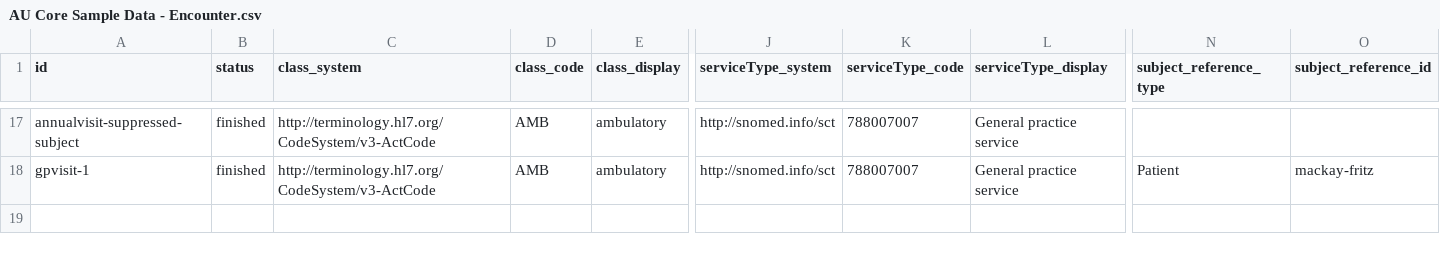
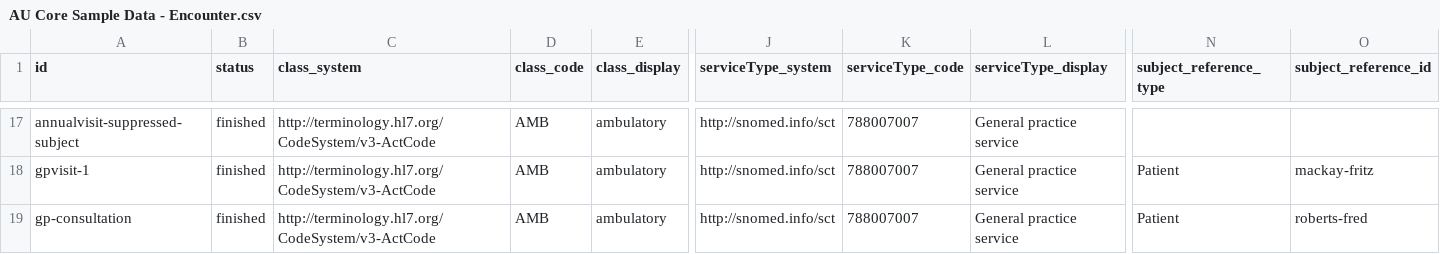
Before and after one commit to hl7au/au-fhir-test-data-utils, a CSV file: testdata-csv/AU Core Sample Data - Encounter.csv, drawn as a sheet; only a part is shown, gaps mark what is left out; rows hold the shown columns only; the diff names each change by its address in the sheet, - before the commit and + after, or states it on an @@ line.

```diff
--- a/testdata-csv/AU Core Sample Data - Encounter.csv
+++ b/testdata-csv/AU Core Sample Data - Encounter.csv
+row 19: gp-consultation | finished | http://terminology.hl7.org/CodeSystem/v3-ActCode | AMB | ambulatory | http://snomed.info/sct | 788007007 | General practice service | Patient | roberts-fred
```
Also changed, not shown: testdata-csv/AU Core Sample Data - MedicationRequest.csv, 2 other files.
